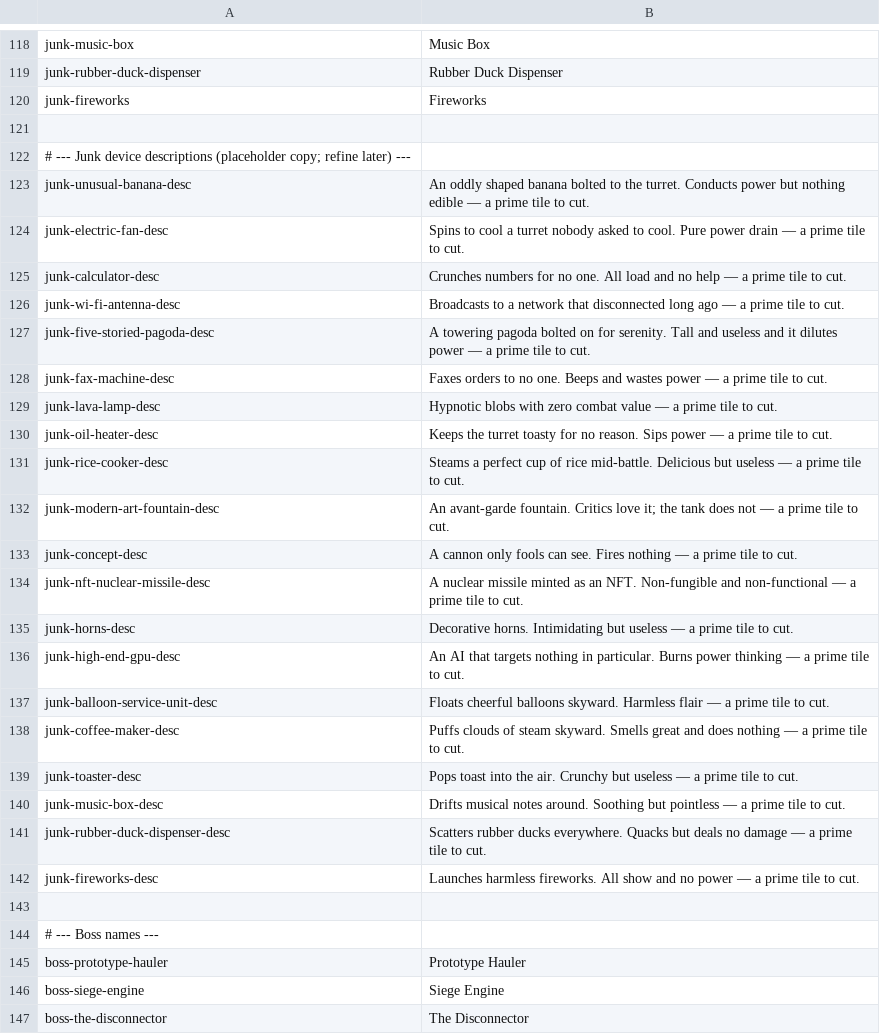
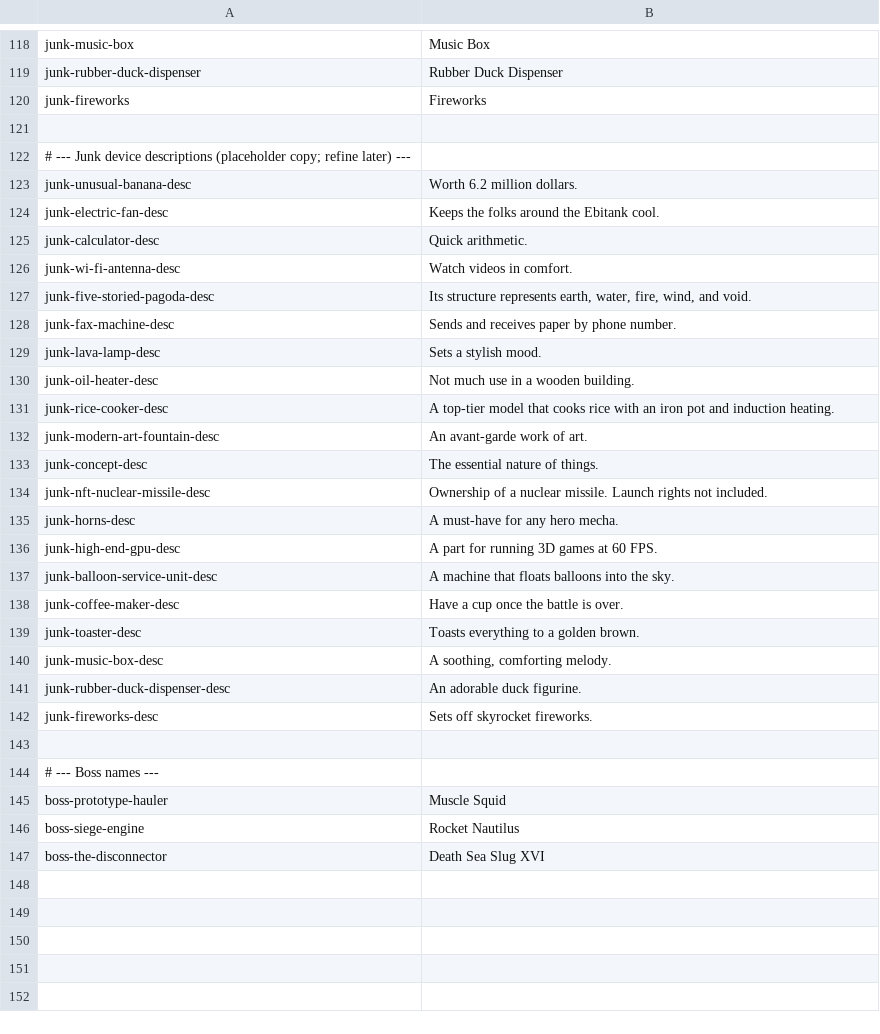
Before and after one commit to noppikinatta/ebitenginegamejam2026, a CSV file: lang/csv/english.csv, drawn as a sheet; only a part is shown, gaps mark what is left out; the diff covers the shown part only.

```diff
--- a/lang/csv/english.csv
+++ b/lang/csv/english.csv
@@ -122,26 +122,26 @@ junk-fireworks,Fireworks
 # --- Junk device descriptions (placeholder copy; refine later) ---
-junk-unusual-banana-desc,An oddly shaped banana bolted to the turret. Conducts power but nothing edible — a prime tile to cut.
-junk-electric-fan-desc,Spins to cool a turret nobody asked to cool. Pure power drain — a prime tile to cut.
-junk-calculator-desc,Crunches numbers for no one. All load and no help — a prime tile to cut.
-junk-wi-fi-antenna-desc,Broadcasts to a network that disconnected long ago — a prime tile to cut.
-junk-five-storied-pagoda-desc,A towering pagoda bolted on for serenity. Tall and useless and it dilutes power — a prime tile to cut.
-junk-fax-machine-desc,Faxes orders to no one. Beeps and wastes power — a prime tile to cut.
-junk-lava-lamp-desc,Hypnotic blobs with zero combat value — a prime tile to cut.
-junk-oil-heater-desc,Keeps the turret toasty for no reason. Sips power — a prime tile to cut.
-junk-rice-cooker-desc,Steams a perfect cup of rice mid-battle. Delicious but useless — a prime tile to cut.
-junk-modern-art-fountain-desc,An avant-garde fountain. Critics love it; the tank does not — a prime tile to cut.
-junk-concept-desc,A cannon only fools can see. Fires nothing — a prime tile to cut.
-junk-nft-nuclear-missile-desc,A nuclear missile minted as an NFT. Non-fungible and non-functional — a prime tile to cut.
-junk-horns-desc,Decorative horns. Intimidating but useless — a prime tile to cut.
-junk-high-end-gpu-desc,An AI that targets nothing in particular. Burns power thinking — a prime tile to cut.
-junk-balloon-service-unit-desc,Floats cheerful balloons skyward. Harmless flair — a prime tile to cut.
-junk-coffee-maker-desc,Puffs clouds of steam skyward. Smells great and does nothing — a prime tile to cut.
-junk-toaster-desc,Pops toast into the air. Crunchy but useless — a prime tile to cut.
-junk-music-box-desc,Drifts musical notes around. Soothing but pointless — a prime tile to cut.
-junk-rubber-duck-dispenser-desc,Scatters rubber ducks everywhere. Quacks but deals no damage — a prime tile to cut.
-junk-fireworks-desc,Launches harmless fireworks. All show and no power — a prime tile to cut.
+junk-unusual-banana-desc,Worth 6.2 million dollars.
+junk-electric-fan-desc,Keeps the folks around the Ebitank cool.
+junk-calculator-desc,Quick arithmetic.
+junk-wi-fi-antenna-desc,Watch videos in comfort.
+junk-five-storied-pagoda-desc,"Its structure represents earth, water, fire, wind, and void."
+junk-fax-machine-desc,Sends and receives paper by phone number.
+junk-lava-lamp-desc,Sets a stylish mood.
+junk-oil-heater-desc,Not much use in a wooden building.
+junk-rice-cooker-desc,A top-tier model that cooks rice with an iron pot and induction heating.
+junk-modern-art-fountain-desc,An avant-garde work of art.
+junk-concept-desc,The essential nature of things.
+junk-nft-nuclear-missile-desc,Ownership of a nuclear missile. Launch rights not included.
+junk-horns-desc,A must-have for any hero mecha.
+junk-high-end-gpu-desc,A part for running 3D games at 60 FPS.
+junk-balloon-service-unit-desc,A machine that floats balloons into the sky.
+junk-coffee-maker-desc,Have a cup once the battle is over.
+junk-toaster-desc,Toasts everything to a golden brown.
+junk-music-box-desc,"A soothing, comforting melody."
+junk-rubber-duck-dispenser-desc,An adorable duck figurine.
+junk-fireworks-desc,Sets off skyrocket fireworks.
 
 # --- Boss names ---
-boss-prototype-hauler,Prototype Hauler
-boss-siege-engine,Siege Engine
-boss-the-disconnector,The Disconnector
+boss-prototype-hauler,Muscle Squid
+boss-siege-engine,Rocket Nautilus
+boss-the-disconnector,Death Sea Slug XVI
```
Also changed, not shown: 15 edited cells elsewhere in this file, 1 other file.
